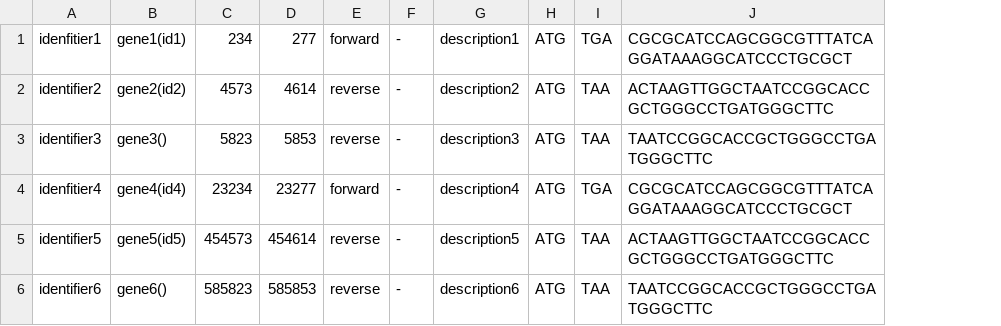
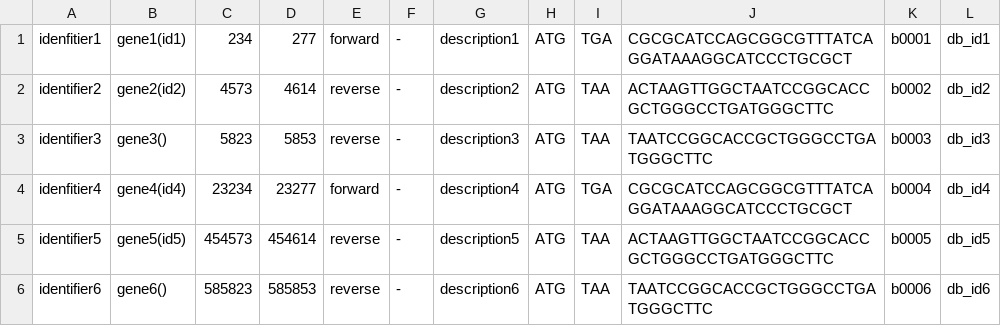
Before and after one commit to uds-helms/MutaNET, a TSV file: example_data/regulonDB/artificial_genes.tsv, drawn as a sheet; the diff names each change by its address in the sheet, - before the commit and + after, or states it on an @@ line.

Commit message:
updated RegulonDB converter, removed Windows .exe due to PyInstaller changes

```diff
--- a/example_data/regulonDB/artificial_genes.tsv
+++ b/example_data/regulonDB/artificial_genes.tsv
+column K, rows 1-6: b0001 | b0002 | b0003 | b0004 | b0005 | b0006
+column L, rows 1-6: db_id1 | db_id2 | db_id3 | db_id4 | db_id5 | db_id6
```
Also changed, not shown: 9 other files.
